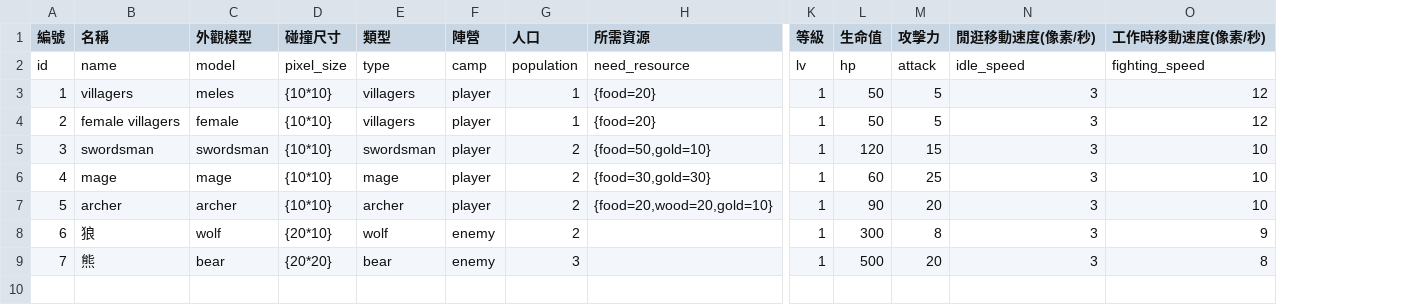
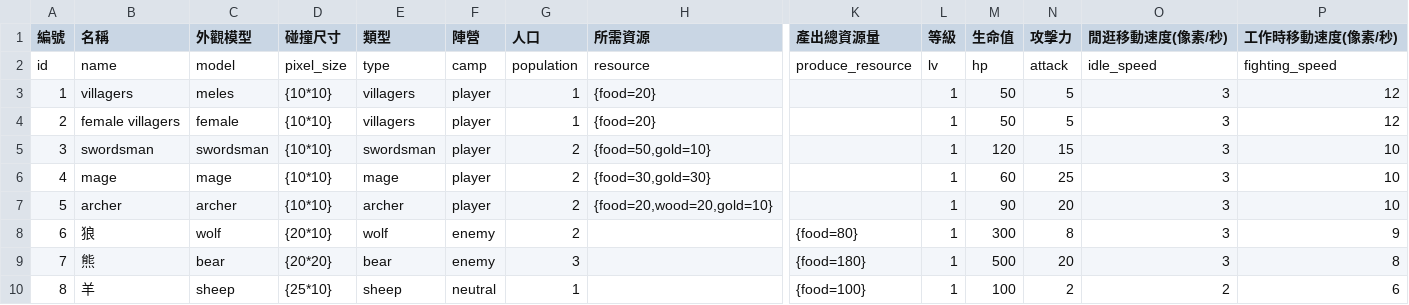
Before and after one commit to myKOF/Diablo-Factory, a CSV file: config/npc_data.csv, drawn as a sheet; only a part is shown, gaps mark what is left out; rows hold the shown columns only; the diff names each change by its address in the sheet, - before the commit and + after, or states it on an @@ line.

```diff
--- a/config/npc_data.csv
+++ b/config/npc_data.csv
+column K (產出總資源量), rows 2-9: produce_resource |  |  |  |  |  | {food=80} | {food=180}
-H2 (所需資源): need_resource
+H2 (所需資源): resource
+row 10: 8 | 羊 | sheep | {25*10} | sheep | neutral | 1 |  | {food=100} | 1 | 100 | 2 | 2 | 6
```
Also changed, not shown: config/buildings.csv, 5 other files.
